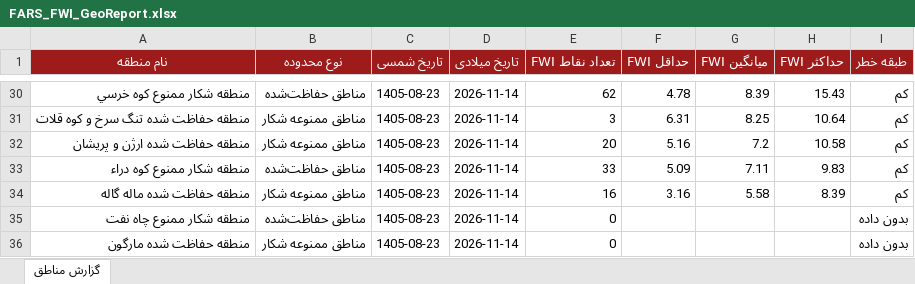
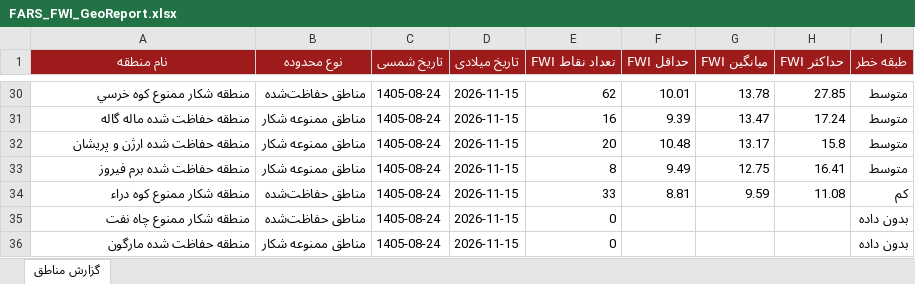
Before and after one commit to hashempoorsadegh214-prog/FARS-FWI, an Excel workbook: data/FARS_FWI_GeoReport.xlsx, sheet گزارش مناطق, drawn as a sheet; only a part is shown, gaps mark what is left out; values as stored, in another font and other column widths than the file's, no borders; conditional formats not drawn; removed rows and columns are numbered as before the commit, all else as after; the diff covers the shown part only; the diff names each change by its address in the sheet, - before the commit and + after, or states it on an @@ line.

```diff
--- a/data/FARS_FWI_GeoReport.xlsx (sheet گزارش مناطق)
+++ b/data/FARS_FWI_GeoReport.xlsx (sheet گزارش مناطق)
-C30 (تاریخ شمسی): 1405-08-23
+C30 (تاریخ شمسی): 1405-08-24
-D30 (تاریخ میلادی): 2026-11-14
+D30 (تاریخ میلادی): 2026-11-15
-F30 (حداقل FWI): 4.78
+F30 (حداقل FWI): 10.01
-G30 (میانگین FWI): 8.39
+G30 (میانگین FWI): 13.78
-H30 (حداکثر FWI): 15.43
+H30 (حداکثر FWI): 27.85
-I30 (طبقه خطر): کم
+I30 (طبقه خطر): متوسط
-row 31: منطقه حفاظت شده تنگ سرخ و کوه قلات | مناطق ممنوعه شکار | 1405-08-23 | 2026-11-14 | 3 | 6.31 | 8.25 | 10.64 | کم
+row 31: منطقه حفاظت شده ماله گاله | مناطق ممنوعه شکار | 1405-08-24 | 2026-11-15 | 16 | 9.39 | 13.47 | 17.24 | متوسط
-C32 (تاریخ شمسی): 1405-08-23
+C32 (تاریخ شمسی): 1405-08-24
-D32 (تاریخ میلادی): 2026-11-14
+D32 (تاریخ میلادی): 2026-11-15
-F32 (حداقل FWI): 5.16
+F32 (حداقل FWI): 10.48
-G32 (میانگین FWI): 7.2
+G32 (میانگین FWI): 13.17
-H32 (حداکثر FWI): 10.58
+H32 (حداکثر FWI): 15.8
-I32 (طبقه خطر): کم
+I32 (طبقه خطر): متوسط
+row 33: منطقه حفاظت شده برم فیروز | مناطق ممنوعه شکار | 1405-08-24 | 2026-11-15 | 8 | 9.49 | 12.75 | 16.41 | متوسط
-C34 (تاریخ شمسی): 1405-08-23
+C34 (تاریخ شمسی): 1405-08-24
-D34 (تاریخ میلادی): 2026-11-14
+D34 (تاریخ میلادی): 2026-11-15
-F34 (حداقل FWI): 5.09
+F34 (حداقل FWI): 8.81
-G34 (میانگین FWI): 7.11
+G34 (میانگین FWI): 9.59
-H34 (حداکثر FWI): 9.83
+H34 (حداکثر FWI): 11.08
-row 34: منطقه حفاظت شده ماله گاله | مناطق ممنوعه شکار | 1405-08-23 | 2026-11-14 | 16 | 3.16 | 5.58 | 8.39 | کم
-C35:C36 (تاریخ شمسی): 1405-08-23
+C35:C36 (تاریخ شمسی): 1405-08-24
-D35:D36 (تاریخ میلادی): 2026-11-14
+D35:D36 (تاریخ میلادی): 2026-11-15
```
Also changed, not shown: 14 added rows, 14 removed rows and 76 edited cells elsewhere in this sheet, 1 other file.
